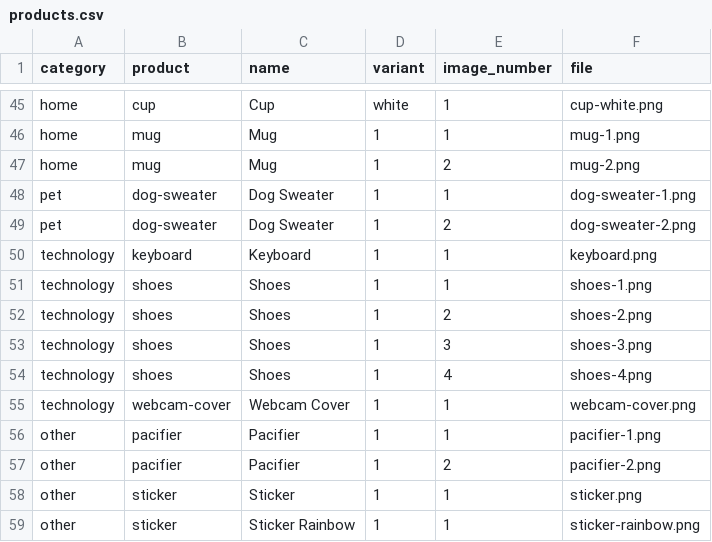
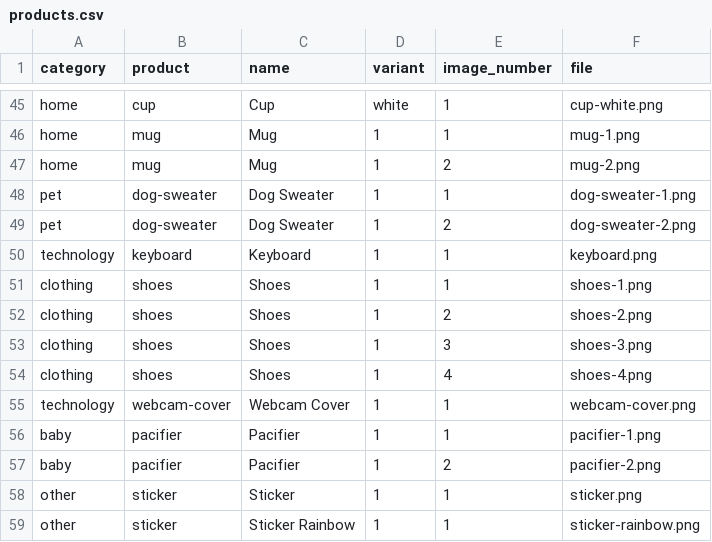
Before and after one commit to samarsinghal/appmod-blueprints, a CSV file: applications/rust/src/setup/res/products.csv, drawn as a sheet; only a part is shown, gaps mark what is left out.

```diff
--- a/applications/rust/src/setup/res/products.csv
+++ b/applications/rust/src/setup/res/products.csv
@@ -50,9 +50,9 @@ pet,dog-sweater,Dog Sweater,1,2,dog-sweater-2.png
 technology,keyboard,Keyboard,1,1,keyboard.png
-technology,shoes,Shoes,1,1,shoes-1.png
-technology,shoes,Shoes,1,2,shoes-2.png
-technology,shoes,Shoes,1,3,shoes-3.png
-technology,shoes,Shoes,1,4,shoes-4.png
+clothing,shoes,Shoes,1,1,shoes-1.png
+clothing,shoes,Shoes,1,2,shoes-2.png
+clothing,shoes,Shoes,1,3,shoes-3.png
+clothing,shoes,Shoes,1,4,shoes-4.png
 technology,webcam-cover,Webcam Cover,1,1,webcam-cover.png
-other,pacifier,Pacifier,1,1,pacifier-1.png
-other,pacifier,Pacifier,1,2,pacifier-2.png
+baby,pacifier,Pacifier,1,1,pacifier-1.png
+baby,pacifier,Pacifier,1,2,pacifier-2.png
 other,sticker,Sticker,1,1,sticker.png
```
Also changed, not shown: 5 other files.
